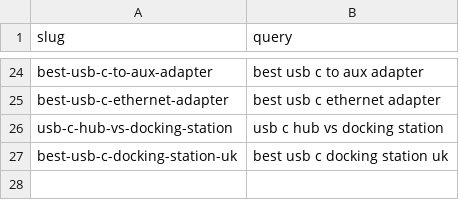
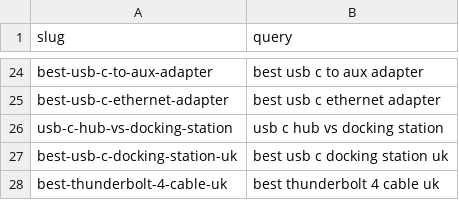
Before and after one commit to simple-product-picks/tech-accessories-picks-uk, a CSV file: keywords_seed_v1.csv, drawn as a sheet; only a part is shown, gaps mark what is left out.

Commit message:
feat: post 27 - best-thunderbolt-4-cable-uk (3 WebFetch-verified picks incl active TB4 premium; scorer v2 cable branch extended: link-standard counts toward capability, tb/usb4/40gbps token-gated so existing cable scores unchanged; Pexels hero; feeds+sitemap wired; HOLD push until 03 Aug per 1/day cadence)

```diff
--- a/keywords_seed_v1.csv
+++ b/keywords_seed_v1.csv
@@ -27 +27,2 @@
 "best-usb-c-docking-station-uk","best usb c docking station uk"
+"best-thunderbolt-4-cable-uk","best thunderbolt 4 cable uk"
```
Also changed, not shown: 8 other files.
